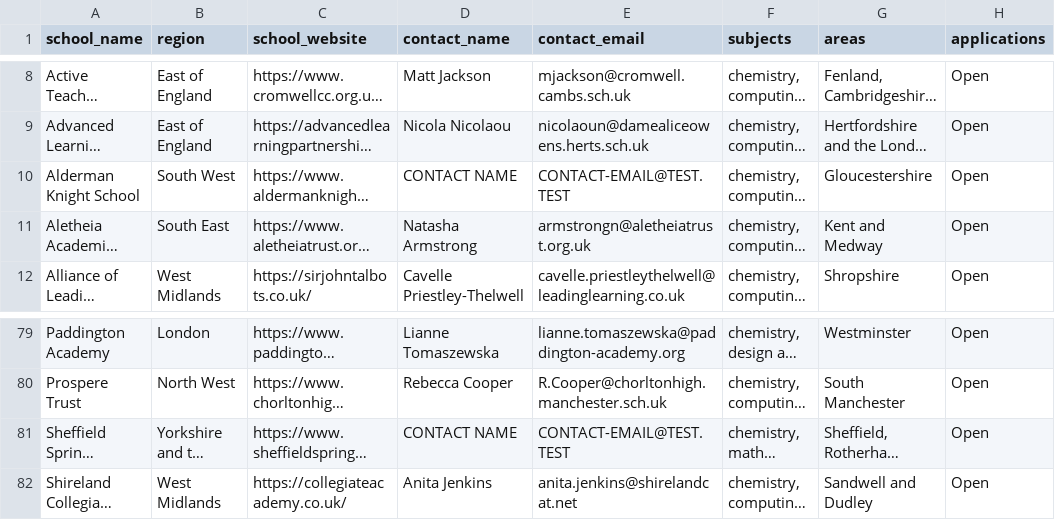
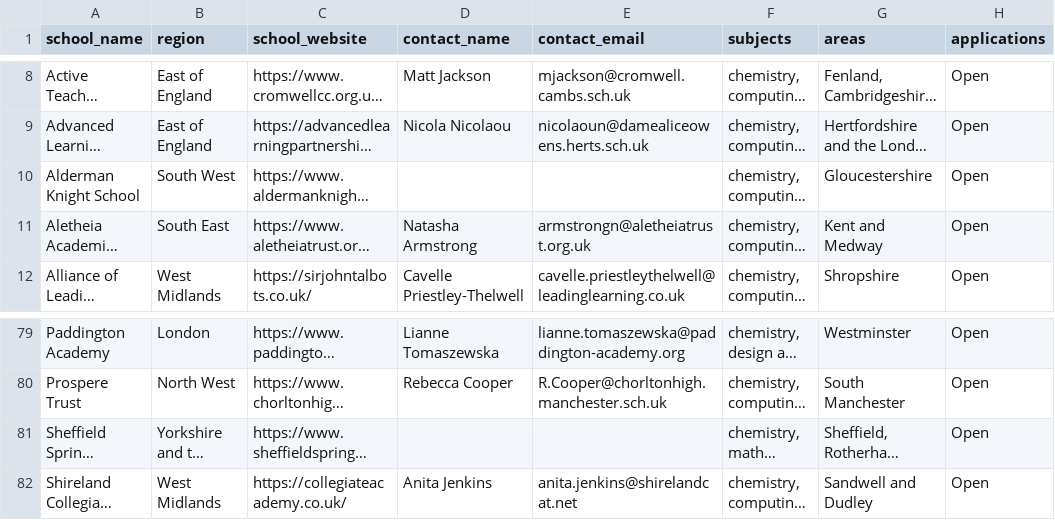
Before and after one commit to DFE-Digital/get-into-teaching-app, a CSV file: lib/tasks/support/internship_providers.csv, drawn as a sheet; only a part is shown, gaps mark what is left out; long unchanged cells end in …; the diff names each change by its address in the sheet, - before the commit and + after, or states it on an @@ line.

Commit message:
allow internship contact name and email to be blank

```diff
--- a/lib/tasks/support/internship_providers.csv
+++ b/lib/tasks/support/internship_providers.csv
-D10 (contact_name): CONTACT NAME
+D10 (contact_name): (empty)
-E10 (contact_email): CONTACT-EMAIL@TEST.TEST
+E10 (contact_email): (empty)
-D81 (contact_name): CONTACT NAME
+D81 (contact_name): (empty)
-E81 (contact_email): CONTACT-EMAIL@TEST.TEST
+E81 (contact_email): (empty)
```
Also changed, not shown: 3 other files.
